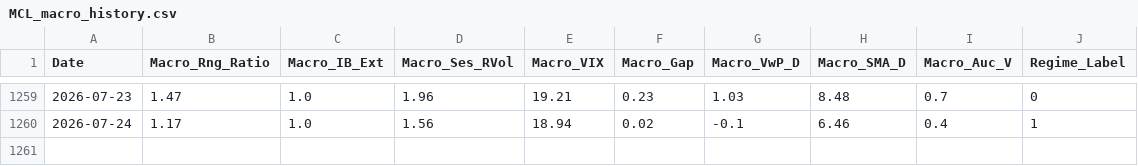
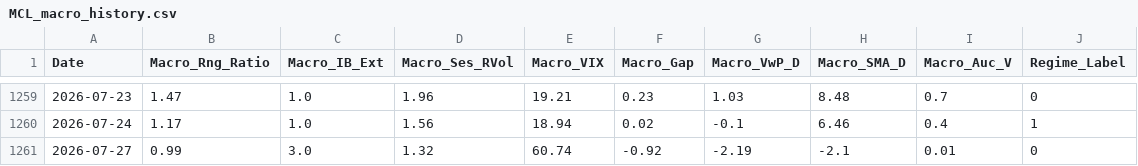
Before and after one commit to LuisPazDev/tradinglab, a CSV file: MCL_macro_history.csv, drawn as a sheet; only a part is shown, gaps mark what is left out.

```diff
--- a/MCL_macro_history.csv
+++ b/MCL_macro_history.csv
@@ -1260 +1260,2 @@ Date,Macro_Rng_Ratio,Macro_IB_Ext,Macro_Ses_RVol,Macro_VIX,Macro_Gap,Macro_VwP_D
 2026-07-24,1.17,1.0,1.56,18.94,0.02,-0.1,6.46,0.4,1
+2026-07-27,0.99,3.0,1.32,60.74,-0.92,-2.19,-2.1,0.01,0
```
